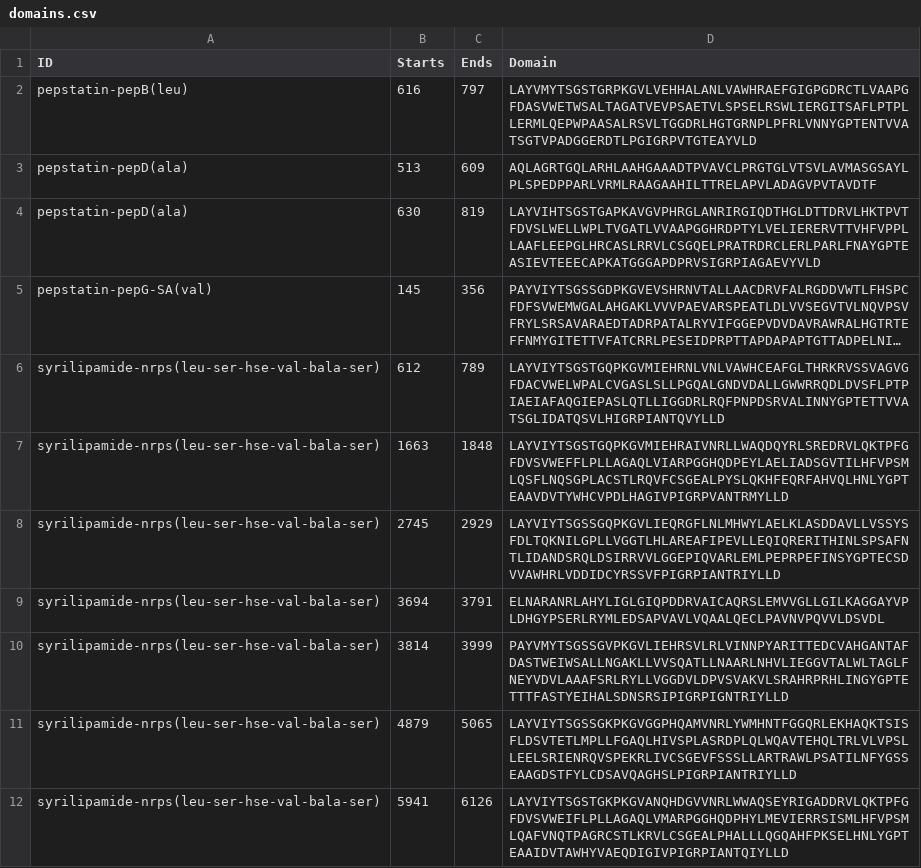
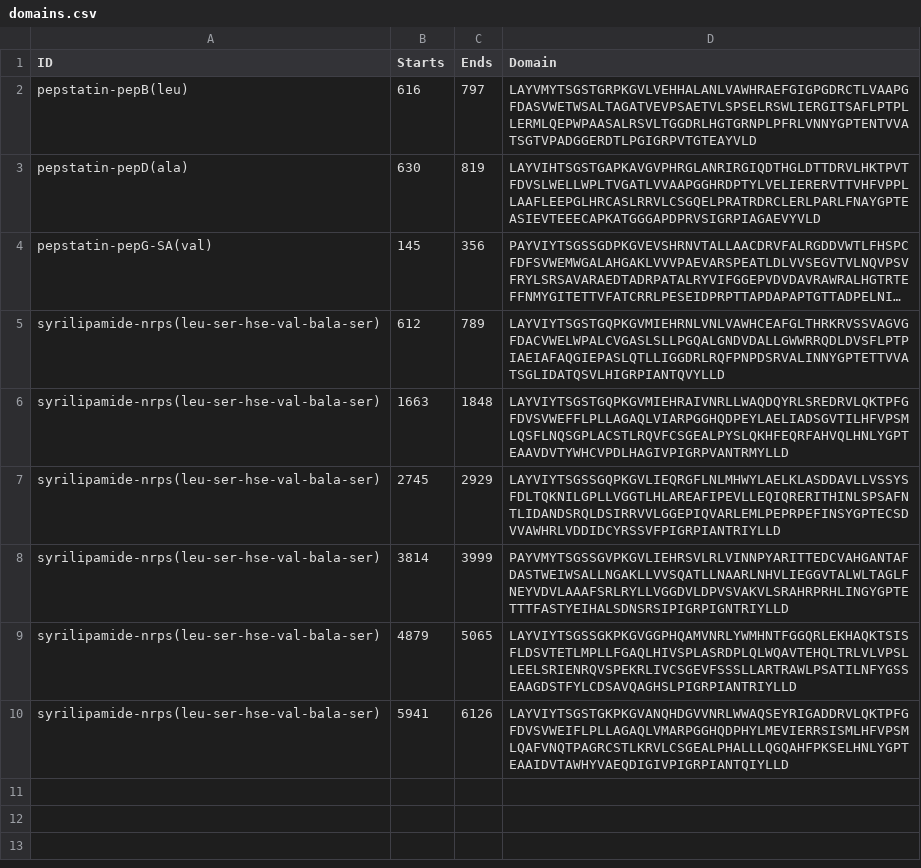
Before and after one commit to westlake-repl/NRPStransformer, a CSV file: hmm/result/domains.csv, drawn as a sheet; long unchanged cells end in …; the diff names each change by its address in the sheet, - before the commit and + after, or states it on an @@ line.

```diff
--- a/hmm/result/domains.csv
+++ b/hmm/result/domains.csv
-row 3: pepstatin-pepD(ala) | 513 | 609 | AQLAGRTGQLARHLAAHGAAADTPVAVCLPRGTGLVTSVLAVMASGSAYLPLSPEDPPARLVRMLRAAGAAHILTTRELAPVLADAGVPVTAVDTF
-row 9: syrilipamide-nrps(leu-ser-hse-val-bala-ser) | 3694 | 3791 | ELNARANRLAHYLIGLGIQPDDRVAICAQRSLEMVVGLLGILKAGGAYVPLDHGYPSERLRYMLEDSAPVAVLVQAALQECLPAVNVPQVVLDSVDL
```
Also changed, not shown: hmm/result/output.csv, result/result.csv, 4 other files.
